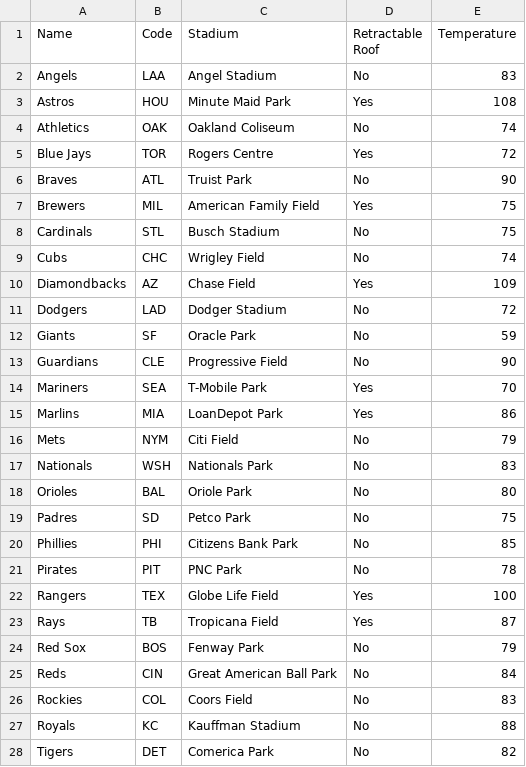
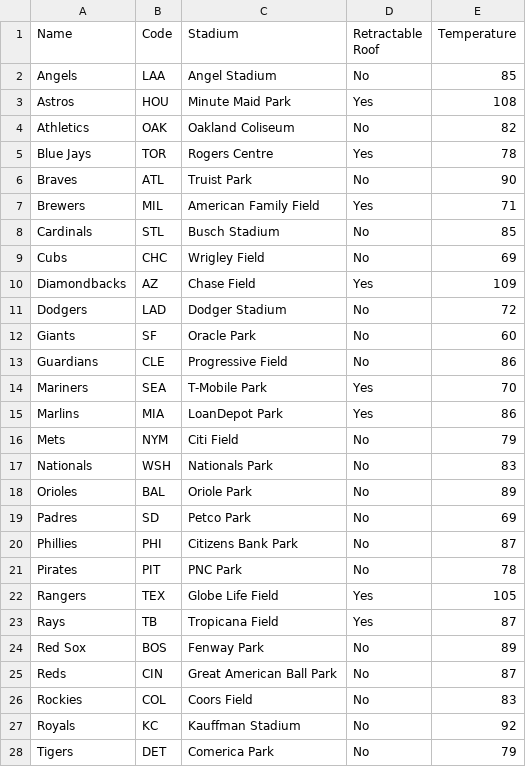
Before and after one commit to jpandur/baseball-madness, a CSV file: names_stadiums.csv, drawn as a sheet; only a part is shown; the diff covers the shown part only.

```diff
--- a/names_stadiums.csv
+++ b/names_stadiums.csv
@@ -1,14 +1,14 @@
 Name,Code,Stadium,Retractable Roof,Temperature
-Angels,LAA,Angel Stadium,No,83
+Angels,LAA,Angel Stadium,No,85
 Astros,HOU,Minute Maid Park,Yes,108
-Athletics,OAK,Oakland Coliseum,No,74
-Blue Jays,TOR,Rogers Centre,Yes,72
+Athletics,OAK,Oakland Coliseum,No,82
+Blue Jays,TOR,Rogers Centre,Yes,78
 Braves,ATL,Truist Park,No,90
-Brewers,MIL,American Family Field,Yes,75
-Cardinals,STL,Busch Stadium,No,75
-Cubs,CHC,Wrigley Field,No,74
+Brewers,MIL,American Family Field,Yes,71
+Cardinals,STL,Busch Stadium,No,85
+Cubs,CHC,Wrigley Field,No,69
 Diamondbacks,AZ,Chase Field,Yes,109
 Dodgers,LAD,Dodger Stadium,No,72
-Giants,SF,Oracle Park,No,59
-Guardians,CLE,Progressive Field,No,90
+Giants,SF,Oracle Park,No,60
+Guardians,CLE,Progressive Field,No,86
 Mariners,SEA,T-Mobile Park,Yes,70
@@ -17,12 +17,12 @@ Mets,NYM,Citi Field,No,79
 Nationals,WSH,Nationals Park,No,83
-Orioles,BAL,Oriole Park,No,80
-Padres,SD,Petco Park,No,75
-Phillies,PHI,Citizens Bank Park,No,85
+Orioles,BAL,Oriole Park,No,89
+Padres,SD,Petco Park,No,69
+Phillies,PHI,Citizens Bank Park,No,87
 Pirates,PIT,PNC Park,No,78
-Rangers,TEX,Globe Life Field,Yes,100
+Rangers,TEX,Globe Life Field,Yes,105
 Rays,TB,Tropicana Field,Yes,87
-Red Sox,BOS,Fenway Park,No,79
-Reds,CIN,Great American Ball Park,No,84
+Red Sox,BOS,Fenway Park,No,89
+Reds,CIN,Great American Ball Park,No,87
 Rockies,COL,Coors Field,No,83
-Royals,KC,Kauffman Stadium,No,88
-Tigers,DET,Comerica Park,No,82
+Royals,KC,Kauffman Stadium,No,92
+Tigers,DET,Comerica Park,No,79
```
Also changed, not shown: 2 edited cells elsewhere in this file, park_factors.csv, 6 other files.
